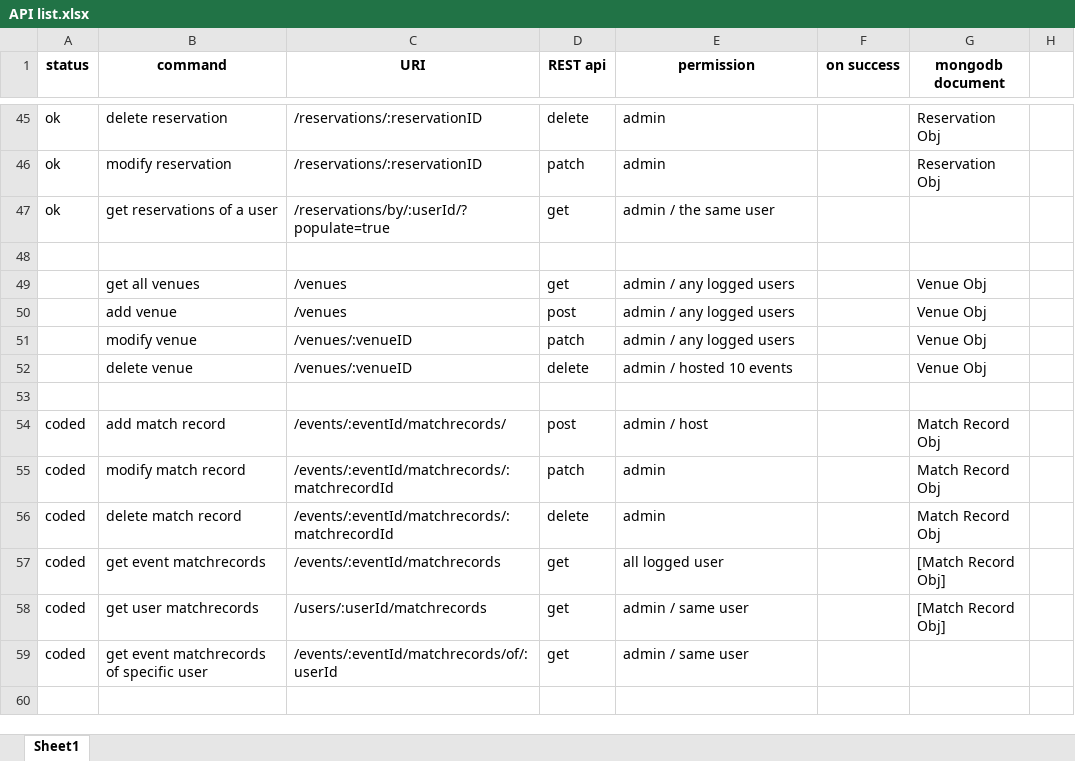
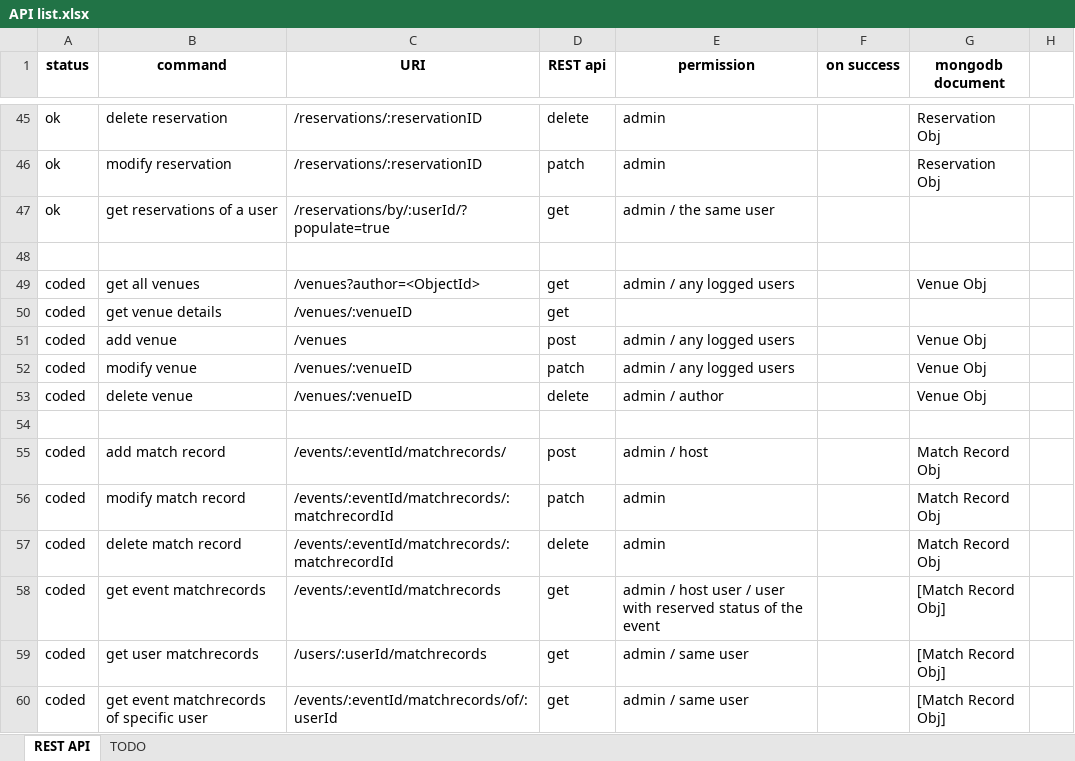
Before and after one commit to evcruz3/VPlay, an Excel workbook: API list.xlsx, sheet REST API, drawn as a sheet; only a part is shown, gaps mark what is left out; values as stored, in another font and other column widths than the file's, no borders; addresses are those after the commit; the diff names each change by its address in the sheet, - before the commit and + after, or states it on an @@ line.

```diff
--- a/API list.xlsx (sheet REST API)
+++ b/API list.xlsx (sheet REST API)
-sheet tab: Sheet1
+sheet tab: REST API
+sheet tab: TODO
-A49 (status): (empty)
+A49 (status): coded
-C49 (URI): /venues
+C49 (URI): /venues?author=<ObjectId>
+row 50: coded | get venue details | /venues/:venueID | get
-A51:A53 (status): (empty)
+A51:A53 (status): coded
-E53 (permission): admin / hosted 10 events
+E53 (permission): admin / author
-E58 (permission): all logged user
+E58 (permission): admin / host user / user with reserved status of the event
-G60 (mongodb document): (empty)
+G60 (mongodb document): [Match Record Obj]
```
Also changed, not shown: 9 other files.
